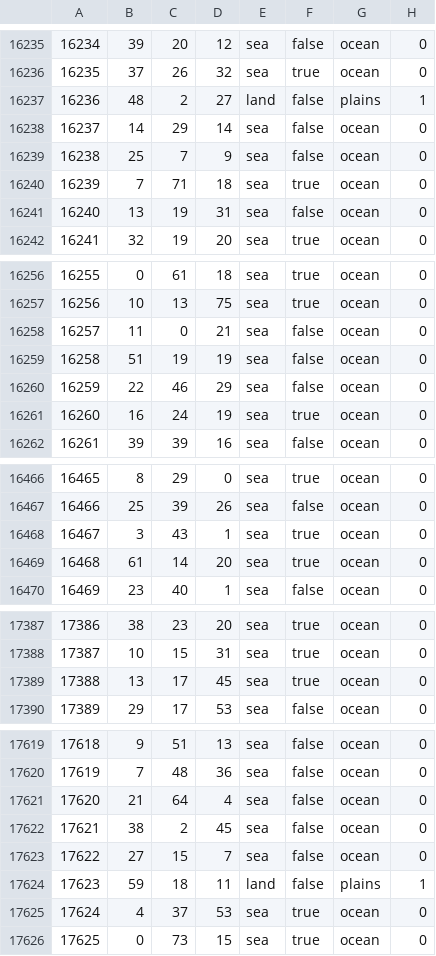
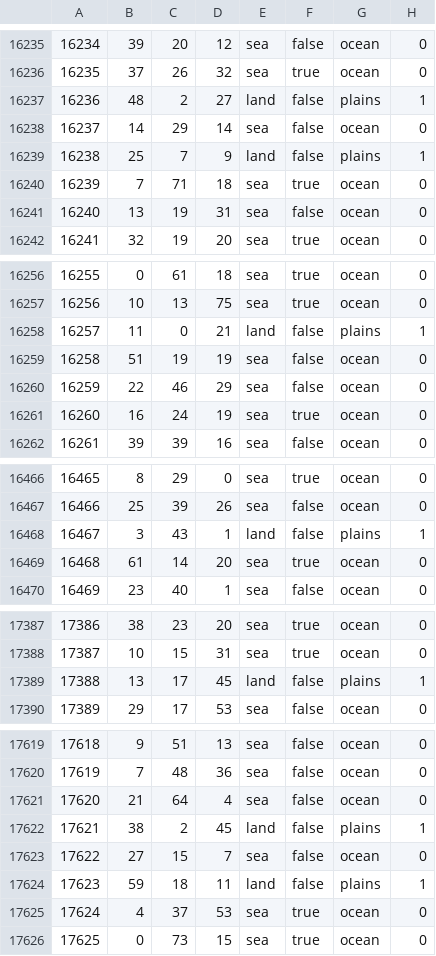
Before and after one commit to EdouardSaladier/Magna-Europa-Reloaded, a CSV file: map/definition.csv, drawn as a sheet; only a part is shown, gaps mark what is left out; the diff covers the shown part only.

```diff
--- a/map/definition.csv
+++ b/map/definition.csv
@@ -16238,3 +16238,3 @@
 16237;14;29;14;sea;false;ocean;0
-16238;25;7;9;sea;false;ocean;0
+16238;25;7;9;land;false;plains;1
 16239;7;71;18;sea;true;ocean;0
@@ -16257,3 +16257,3 @@
 16256;10;13;75;sea;true;ocean;0
-16257;11;0;21;sea;false;ocean;0
+16257;11;0;21;land;false;plains;1
 16258;51;19;19;sea;false;ocean;0
@@ -16467,3 +16467,3 @@
 16466;25;39;26;sea;false;ocean;0
-16467;3;43;1;sea;true;ocean;0
+16467;3;43;1;land;false;plains;1
 16468;61;14;20;sea;true;ocean;0
@@ -17388,3 +17388,3 @@
 17387;10;15;31;sea;true;ocean;0
-17388;13;17;45;sea;true;ocean;0
+17388;13;17;45;land;false;plains;1
 17389;29;17;53;sea;false;ocean;0
@@ -17621,3 +17621,3 @@
 17620;21;64;4;sea;false;ocean;0
-17621;38;2;45;sea;false;ocean;0
+17621;38;2;45;land;false;plains;1
 17622;27;15;7;sea;false;ocean;0
```
Also changed, not shown: 3 edited cells elsewhere in this file, 39 other files.
